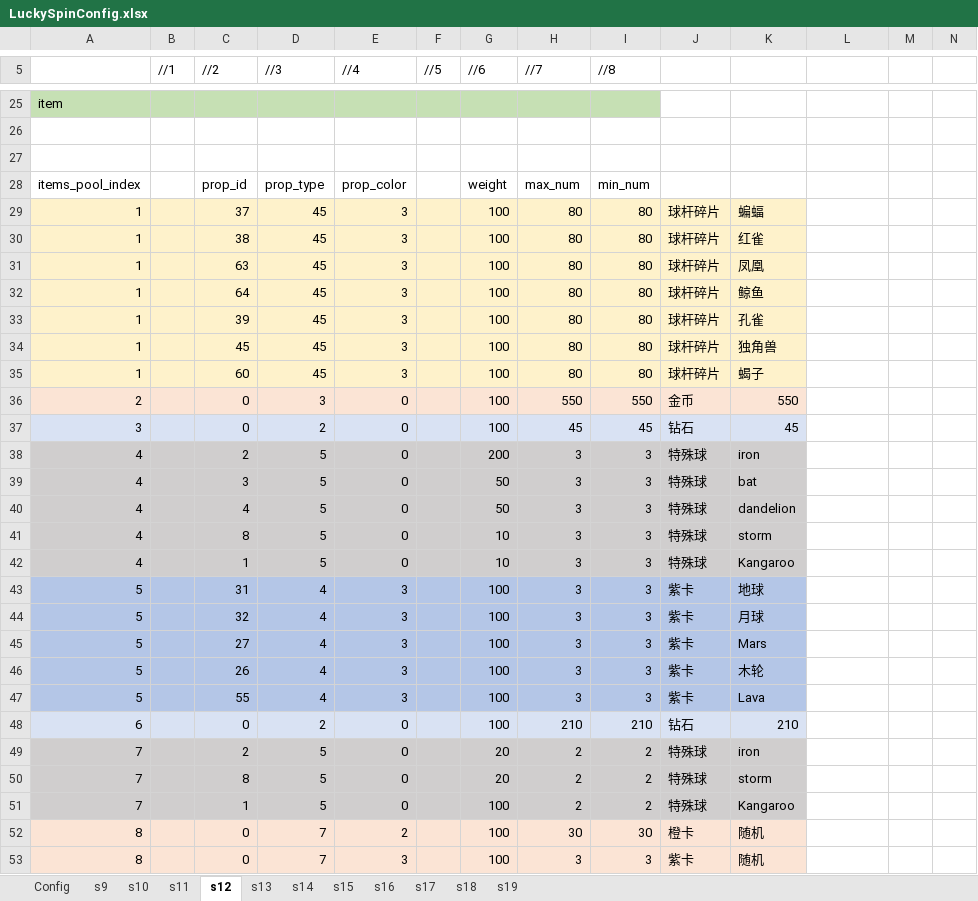
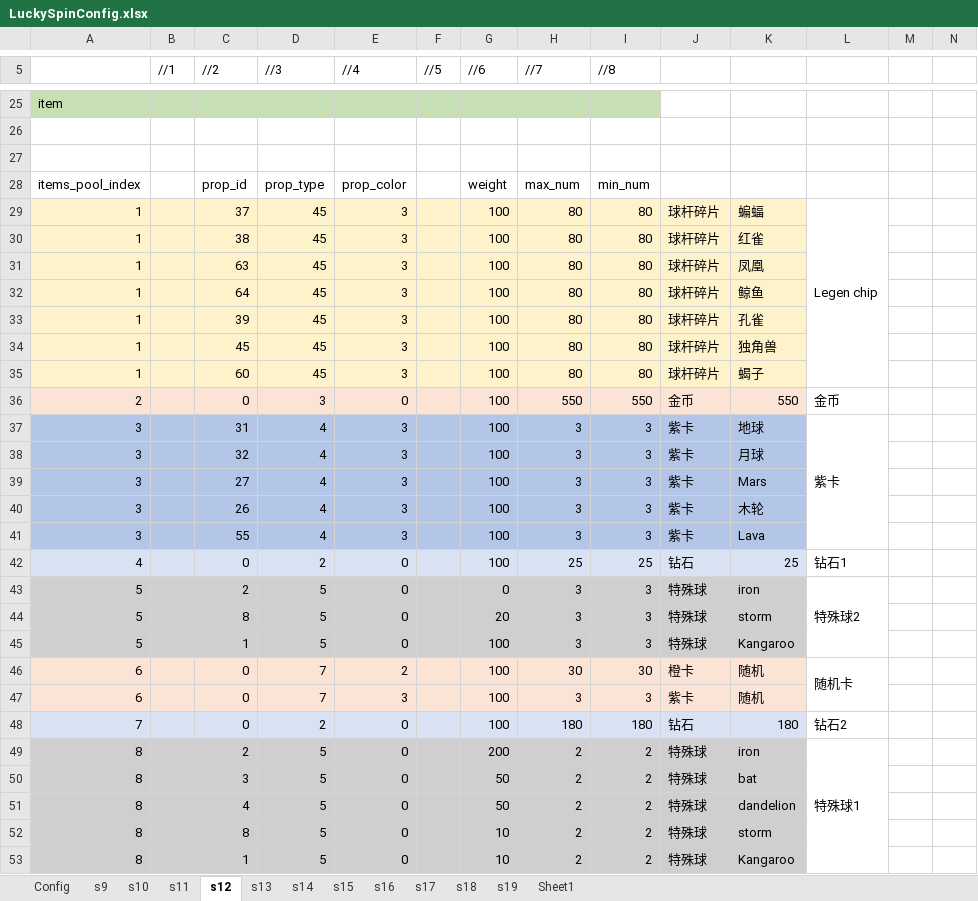
Before and after one commit to IntelHeartPrime/Gamedev_Tools, an Excel workbook: LuckySpin/LuckySpinConfig.xlsx, sheet s12, drawn as a sheet; only a part is shown, gaps mark what is left out; values as stored, in another font and other column widths than the file's, no borders; charts and pictures not drawn; removed rows and columns are numbered as before the commit, all else as after; rows hold the shown columns only; the diff covers the shown part only; the diff names each change by its address in the sheet, - before the commit and + after, or states it on an @@ line.

```diff
--- a/LuckySpin/LuckySpinConfig.xlsx (sheet s12)
+++ b/LuckySpin/LuckySpinConfig.xlsx (sheet s12)
+sheet tab: Sheet1
-L29: (empty)
+L29: Legen chip
+L29:L35 merged
-L36: (empty)
+L36: 金币
-row 37: 3 |  | 0 | 2 | 0 |  | 100 | 45 | 45 | 钻石 | 45
-row 38: 4 |  | 2 | 5 | 0 |  | 200 | 3 | 3 | 特殊球 | iron
-row 39: 4 |  | 3 | 5 | 0 |  | 50 | 3 | 3 | 特殊球 | bat
-row 40: 4 |  | 4 | 5 | 0 |  | 50 | 3 | 3 | 特殊球 | dandelion
-row 41: 4 |  | 8 | 5 | 0 |  | 10 | 3 | 3 | 特殊球 | storm
-row 42: 4 |  | 1 | 5 | 0 |  | 10 | 3 | 3 | 特殊球 | Kangaroo
-A37:A41: 5
+A37:A41: 3
-L37: (empty)
+L37: 紫卡
+L37:L41 merged
-A42: 6
+A42: 4
-H42 (//7): 210
+H42 (//7): 25
-I42 (//8): 210
+I42 (//8): 25
-K42: 210
+K42: 25
-L42: (empty)
+L42: 钻石1
-A43:A45: 7
+A43:A45: 5
-G43 (//6): 20
+G43 (//6): 0
-H43:H45 (//7): 2
+H43:H45 (//7): 3
-I43:I45 (//8): 2
+I43:I45 (//8): 3
-L43: (empty)
+L43: 特殊球2
+L43:L45 merged
-A46:A47: 8
+A46:A47: 6
-L46: (empty)
+L46: 随机卡
+L46:L47 merged
+row 48: 7 |  | 0 | 2 | 0 |  | 100 | 180 | 180 | 钻石 | 180 | 钻石2
+row 49: 8 |  | 2 | 5 | 0 |  | 200 | 2 | 2 | 特殊球 | iron | 特殊球1
+row 50: 8 |  | 3 | 5 | 0 |  | 50 | 2 | 2 | 特殊球 | bat
+row 51: 8 |  | 4 | 5 | 0 |  | 50 | 2 | 2 | 特殊球 | dandelion
+row 52: 8 |  | 8 | 5 | 0 |  | 10 | 2 | 2 | 特殊球 | storm
+row 53: 8 |  | 1 | 5 | 0 |  | 10 | 2 | 2 | 特殊球 | Kangaroo
```
Also changed, not shown: 1 added row, 1 removed row and 10 edited cells elsewhere in this sheet, sheet s10, sheet s11, sheet s13, sheet s14, sheet s15, sheet s16, 5 more sheets, charts or pictures, LuckySpin/LuckySpinSystem.xlsx, 5 other files.
